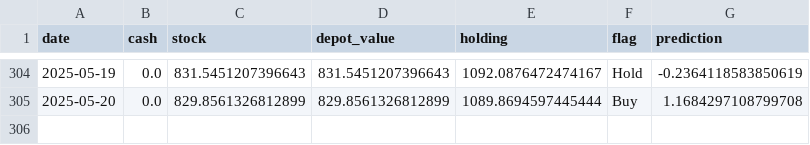
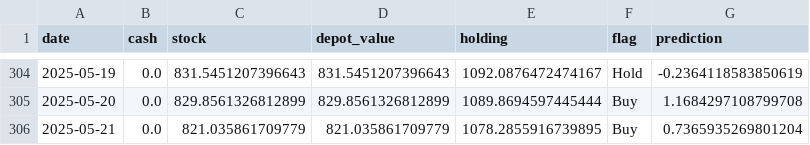
Before and after one commit to CastIehard/Stock-Prediction-AI, a CSV file: Stocks/Verizon/depot.csv, drawn as a sheet; only a part is shown, gaps mark what is left out; the diff names each change by its address in the sheet, - before the commit and + after, or states it on an @@ line.

```diff
--- a/Stocks/Verizon/depot.csv
+++ b/Stocks/Verizon/depot.csv
+row 306: 2025-05-21 | 0.0 | 821.035861709779 | 821.035861709779 | 1078.2855916739895 | Buy | 0.7365935269801204
```
Also changed, not shown: Stocks/Adobe/depot.csv, 2 other files.
